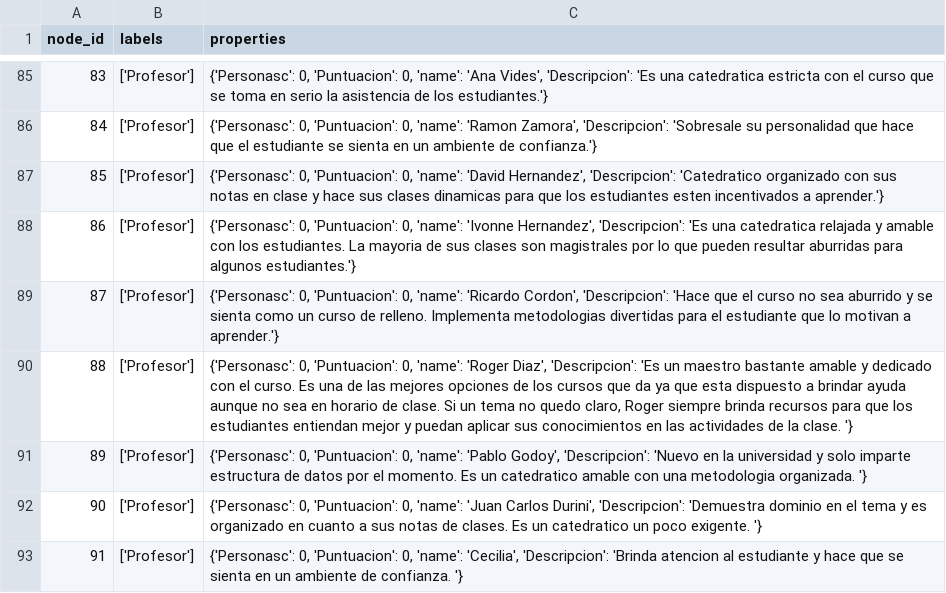
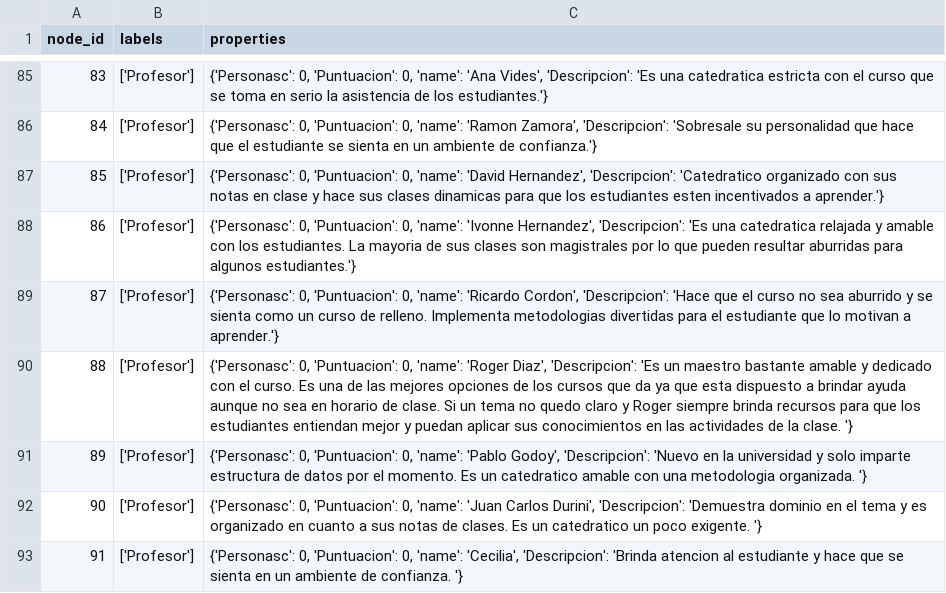
Before and after one commit to angelargd8/proyecto-2-xd, a CSV file: Programa Recomendaciones/nodes.csv, drawn as a sheet; only a part is shown, gaps mark what is left out.

Commit message:
se quito la coma

```diff
--- a/Programa Recomendaciones/nodes.csv
+++ b/Programa Recomendaciones/nodes.csv
@@ -89,3 +89,3 @@ node_id,labels,properties
 87,['Profesor'],"{'Personasc': 0, 'Puntuacion': 0, 'name': 'Ricardo Cordon', 'Descripcion': 'Hace que el curso no sea aburrido y se sienta como un curso de relleno. Implementa metodologias divertidas para el estudiante que lo motivan a aprender.'}"
-88,['Profesor'],"{'Personasc': 0, 'Puntuacion': 0, 'name': 'Roger Diaz', 'Descripcion': 'Es un maestro bastante amable y dedicado con el curso. Es una de las mejores opciones de los cursos que da ya que esta dispuesto a brindar ayuda aunque no sea en horario de clase. Si un tema no quedo claro, Roger siempre brinda recursos para que los estudiantes entiendan mejor y puedan aplicar sus conocimientos en las actividades de la clase. '}"
+88,['Profesor'],"{'Personasc': 0, 'Puntuacion': 0, 'name': 'Roger Diaz', 'Descripcion': 'Es un maestro bastante amable y dedicado con el curso. Es una de las mejores opciones de los cursos que da ya que esta dispuesto a brindar ayuda aunque no sea en horario de clase. Si un tema no quedo claro y Roger siempre brinda recursos para que los estudiantes entiendan mejor y puedan aplicar sus conocimientos en las actividades de la clase. '}"
 89,['Profesor'],"{'Personasc': 0, 'Puntuacion': 0, 'name': 'Pablo Godoy', 'Descripcion': 'Nuevo en la universidad y solo imparte estructura de datos por el momento. Es un catedratico amable con una metodologia organizada. '}"
```
